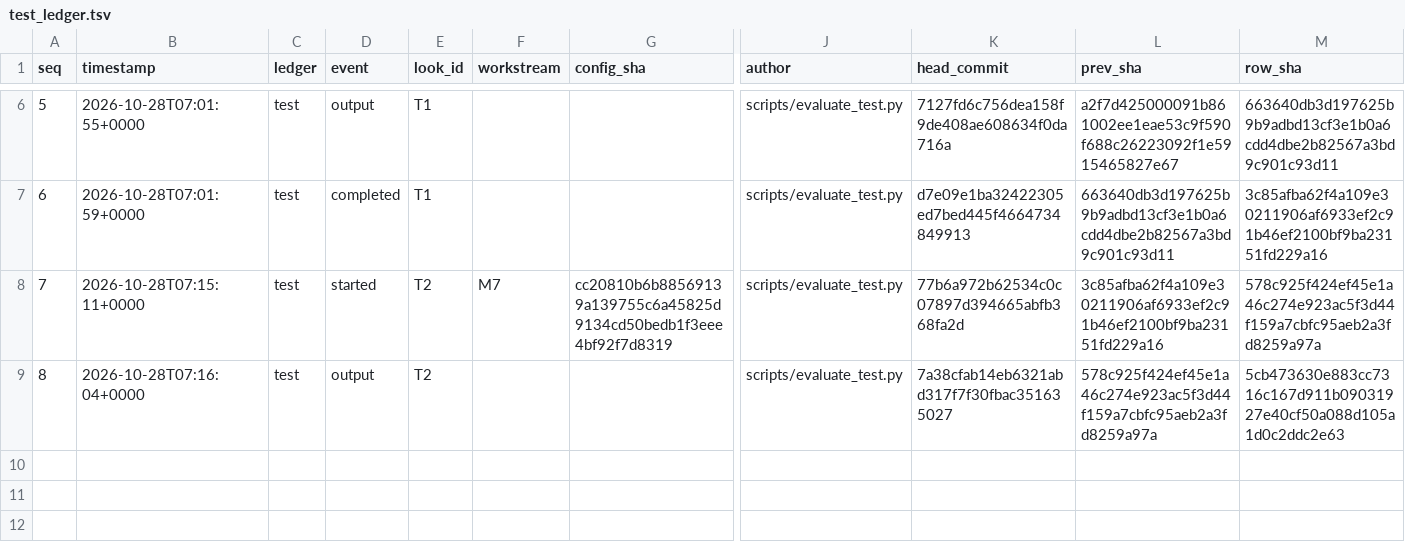
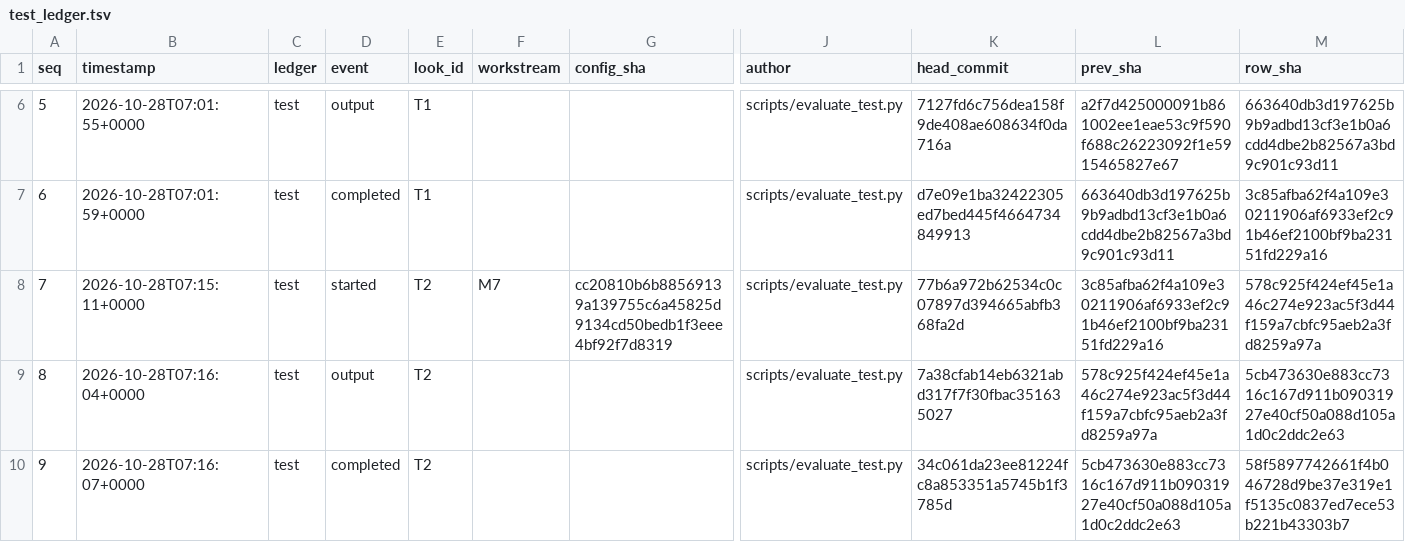
Before and after one commit to QuantitativeBiology/ai-hackathon-humangem, a TSV file: results/test_ledger.tsv, drawn as a sheet; only a part is shown, gaps mark what is left out; rows hold the shown columns only; the diff names each change by its address in the sheet, - before the commit and + after, or states it on an @@ line.

Commit message:
ledger(test): completed T2

```diff
--- a/results/test_ledger.tsv
+++ b/results/test_ledger.tsv
+row 10: 9 | 2026-10-28T07:16:07+0000 | test | completed | T2 |  |  | scripts/evaluate_test.py | 34c061da23ee81224fc8a853351a5745b1f3785d | 5cb473630e883cc7316c167d911b09031927e40cf50a088d105a1d0c2ddc2e63 | 58f5897742661f4b046728d9be37e319e1f5135c0837ed7ece53b221b43303b7
```
